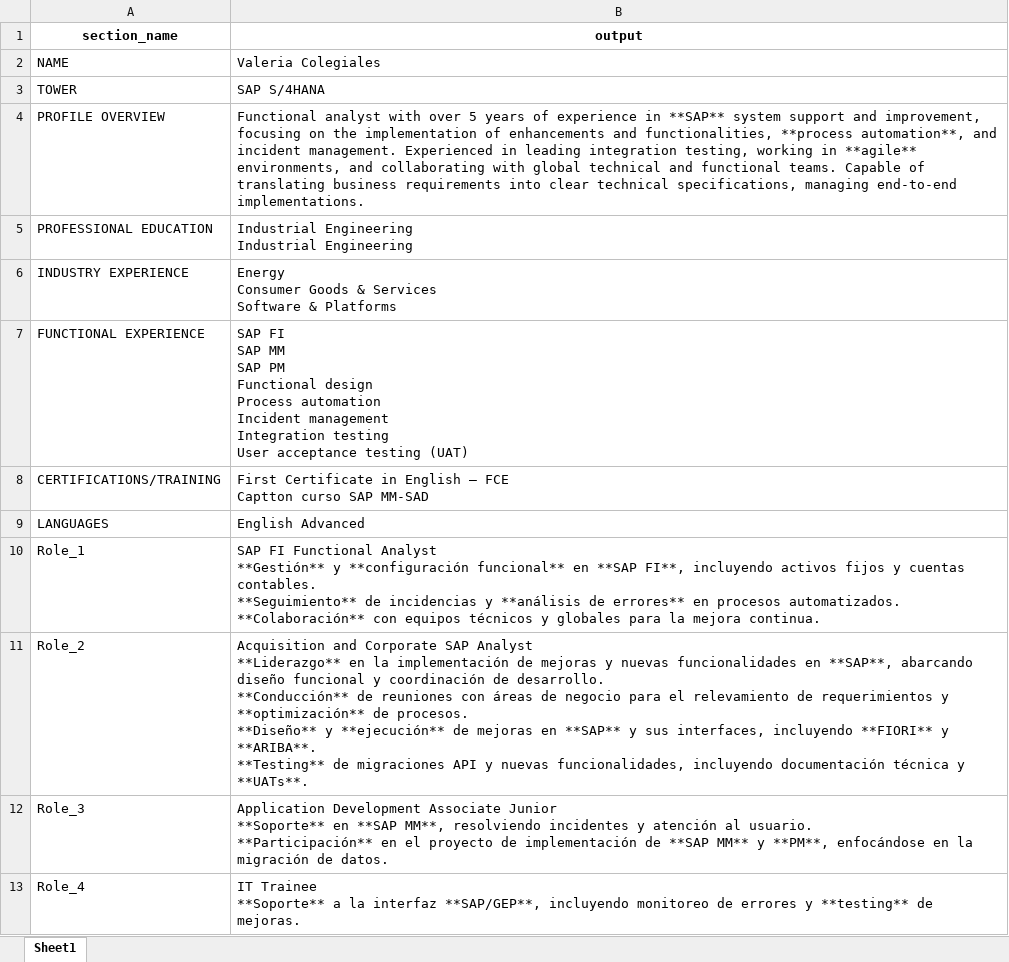
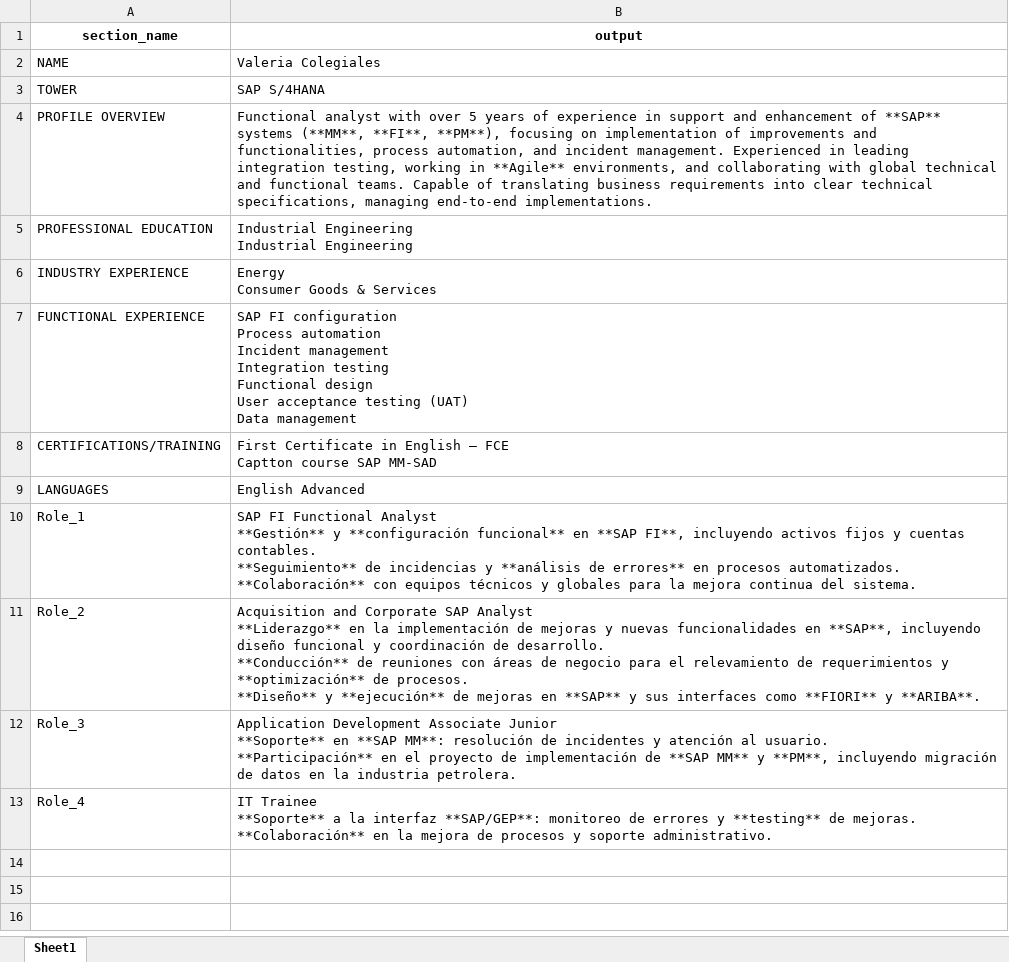
Before and after one commit to ever1919/linebreaker, an Excel workbook: data/output/candidate_cv_one_pager.xlsx, sheet Sheet1, drawn as a sheet; values as stored, in another font and other column widths than the file's, no borders; ↵ is a line break in a cell; the diff names each change by its address in the sheet, - before the commit and + after, or states it on an @@ line.

```diff
--- a/data/output/candidate_cv_one_pager.xlsx (sheet Sheet1)
+++ b/data/output/candidate_cv_one_pager.xlsx (sheet Sheet1)
-B4 (output): …experience in **SAP** system support and improvement, focusing on the implementation of enhancements and functionalities, **process automation**, and incident management. Experienced in leading integration testing, working in **agile** environments, and…
+B4 (output): …experience in support and enhancement of **SAP** systems (**MM**, **FI**, **PM**), focusing on implementation of improvements and functionalities, process automation, and incident management. Experienced in leading integration testing, working in **Agile** environments, and…
-B6 (output): Energy ↵ Consumer Goods & Services ↵ Software & Platforms
+B6 (output): Energy ↵ Consumer Goods & Services
-B7 (output): SAP FI ↵ SAP MM ↵ SAP PM ↵ Functional design ↵ Process automation ↵ Incident management ↵ Integration testing ↵ User acceptance testing (UAT)
+B7 (output): SAP FI configuration ↵ Process automation ↵ Incident management ↵ Integration testing ↵ Functional design ↵ User acceptance testing (UAT) ↵ Data management
-B8 (output): …FCE ↵ Captton curso SAP MM-SAD
+B8 (output): …FCE ↵ Captton course SAP MM-SAD
-B10 (output): …la mejora continua.
+B10 (output): …la mejora continua del sistema.
-B11 (output): …en **SAP**, abarcando diseño funcional y coordinación de desarrollo. ↵ **Conducción** de reuniones con áreas de negocio para el relevamiento de requerimientos y **optimización** de procesos. ↵ **Diseño** y **ejecución** de mejoras en **SAP** y sus interfaces, incluyendo **FIORI** y **ARIBA**. ↵ **Testing** de migraciones API y nuevas funcionalidades, incluyendo documentación técnica y **UATs**.
+B11 (output): …en **SAP**, incluyendo diseño funcional y coordinación de desarrollo. ↵ **Conducción** de reuniones con áreas de negocio para el relevamiento de requerimientos y **optimización** de procesos. ↵ **Diseño** y **ejecución** de mejoras en **SAP** y sus interfaces como **FIORI** y **ARIBA**.
-B12 (output): …en **SAP MM**, resolviendo incidentes y atención al usuario. ↵ **Participación** en el proyecto de implementación de **SAP MM** y **PM**, enfocándose en la migración de datos.
+B12 (output): …en **SAP MM**: resolución de incidentes y atención al usuario. ↵ **Participación** en el proyecto de implementación de **SAP MM** y **PM**, incluyendo migración de datos en la industria petrolera.
-B13 (output): …la interfaz **SAP/GEP**, incluyendo monitoreo de errores y **testing** de mejoras.
+B13 (output): …la interfaz **SAP/GEP**: monitoreo de errores y **testing** de mejoras. ↵ **Colaboración** en la mejora de procesos y soporte administrativo.
```
Also changed, not shown: data/output/CV_Sandra Popielarczyk_one_pager.xlsx, 3 other files.
